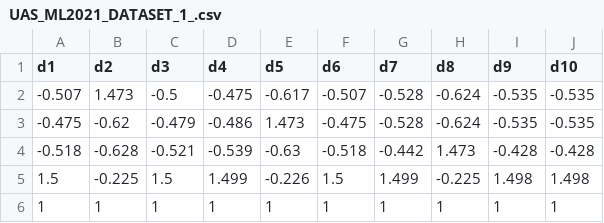
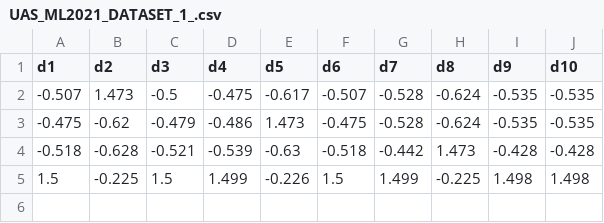
Before and after one commit to gregoriusryan/UASML21, a CSV file: UAS_ML2021_DATASET_1_.csv, drawn as a sheet.

Commit message:
Add files via upload

```diff
--- a/UAS_ML2021_DATASET_1_.csv
+++ b/UAS_ML2021_DATASET_1_.csv
@@ -5,2 +5 @@ d1,d2,d3,d4,d5,d6,d7,d8,d9,d10
 1.5,-0.225,1.5,1.499,-0.226,1.5,1.499,-0.225,1.498,1.498
-1,1,1,1,1,1,1,1,1,1
```
